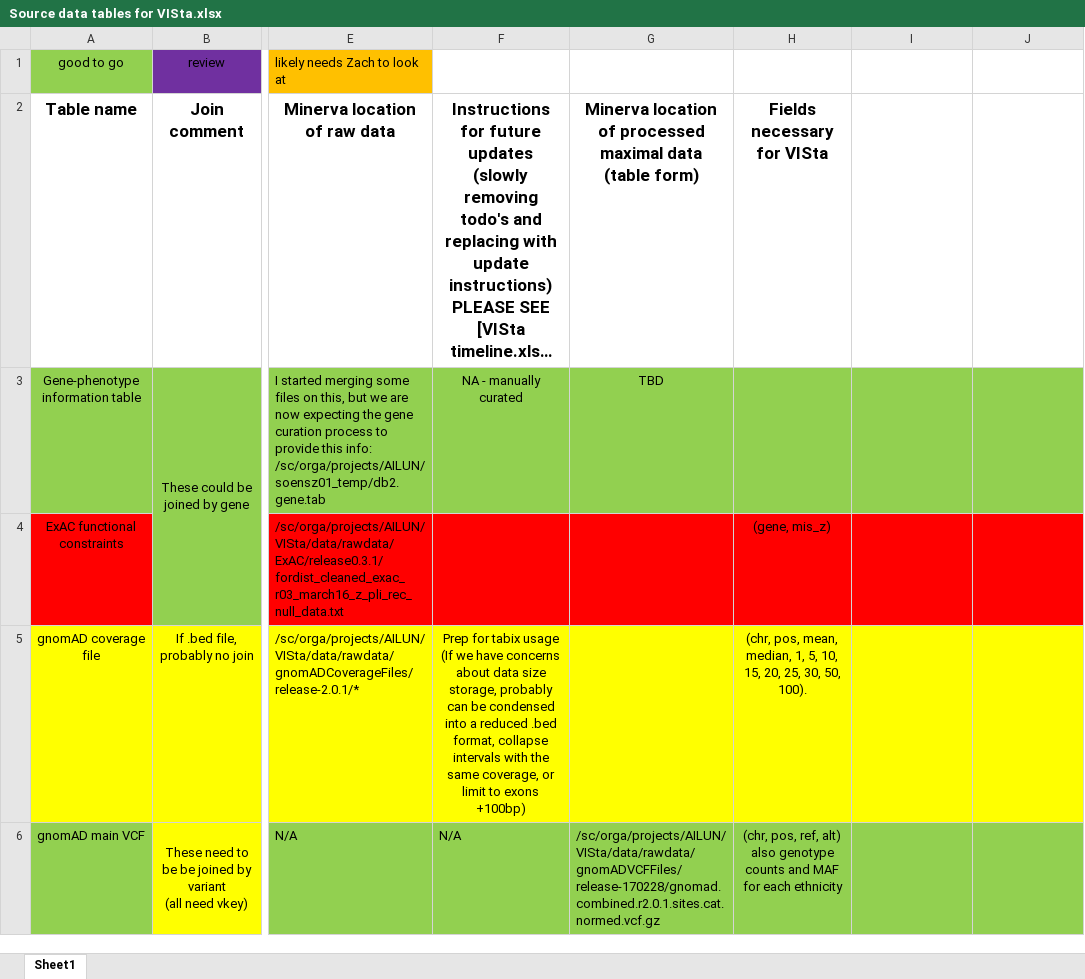
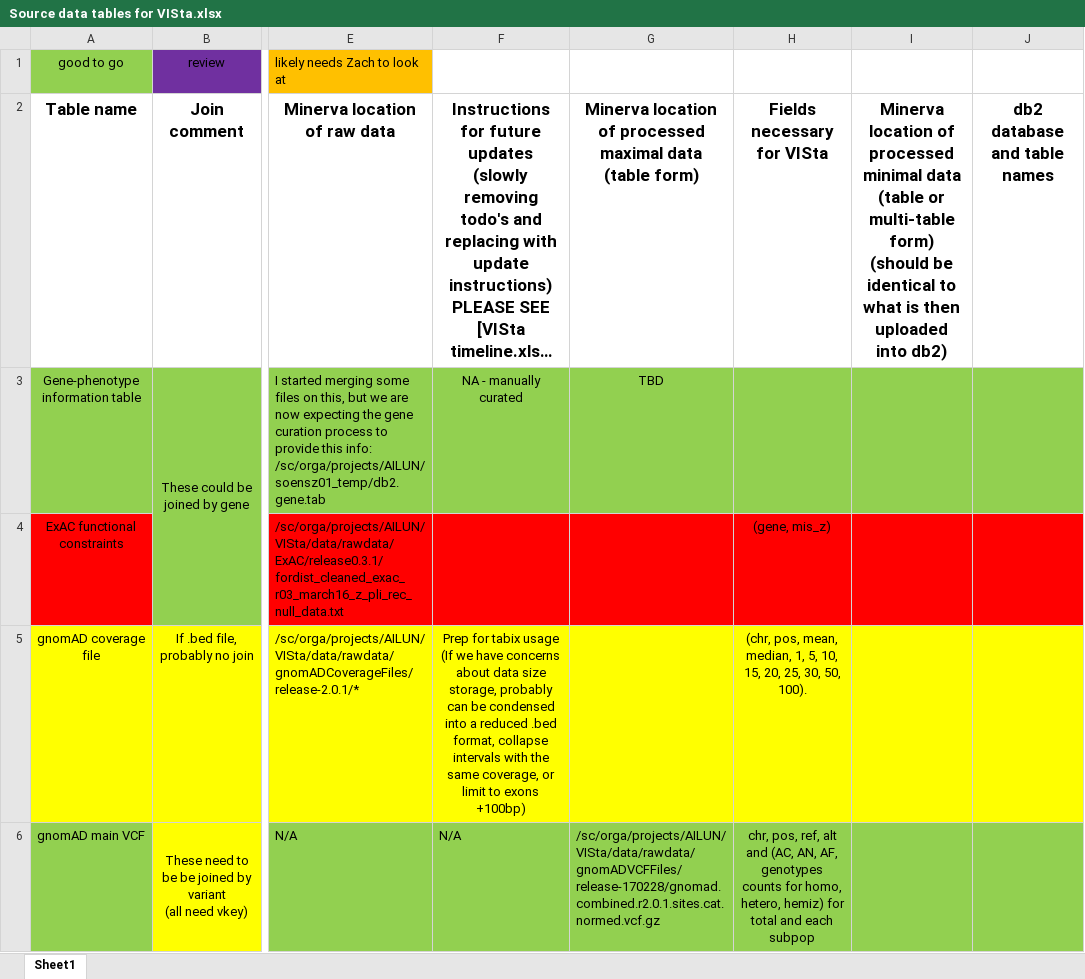
Before and after one commit to lih16/precalculation, an Excel workbook: Source data tables for VISta.xlsx, sheet Sheet1, drawn as a sheet; only a part is shown, gaps mark what is left out; long unchanged cells end in …; values as stored, in another font and other column widths than the file's, no borders; ↵ is a line break in a cell; the diff covers the shown part only; the diff names each change by its address in the sheet, - before the commit and + after, or states it on an @@ line.

```diff
--- a/Source data tables for VISta.xlsx (sheet Sheet1)
+++ b/Source data tables for VISta.xlsx (sheet Sheet1)
-I2: (empty)
+I2: Minerva location of processed minimal data ↵ (table or multi-table form) ↵ (should be identical to what is then uploaded into db2)
-J2: (empty)
+J2: db2 database and table names
-H6: (chr, pos, ref, alt) also genotype counts and MAF for each ethnicity
+H6: chr, pos, ref, alt and (AC, AN, AF, genotypes counts for homo, hetero, hemiz) for total and each subpop
```
Also changed, not shown: 5 edited cells elsewhere in this sheet, VISta timeline.xlsx, 2 other files.
